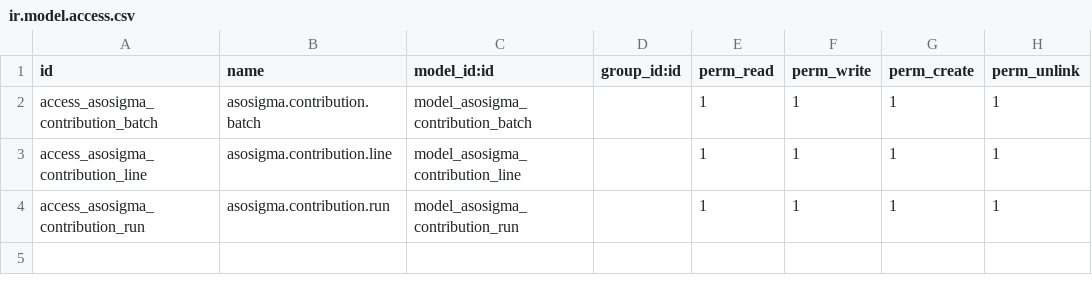
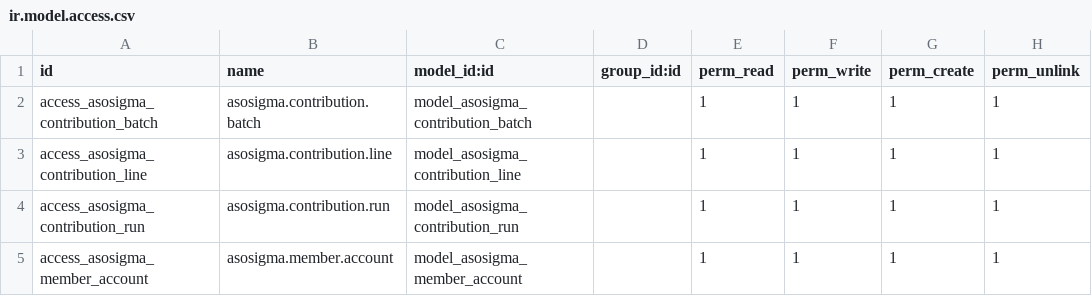
Before and after one commit to arauzh/HW_Empresas, a CSV file: asosigma_contributions/security/ir.model.access.csv, drawn as a sheet.

```diff
--- a/asosigma_contributions/security/ir.model.access.csv
+++ b/asosigma_contributions/security/ir.model.access.csv
@@ -4 +4,2 @@ access_asosigma_contribution_line,asosigma.contribution.line,model_asosigma_cont
 access_asosigma_contribution_run,asosigma.contribution.run,model_asosigma_contribution_run,,1,1,1,1
+access_asosigma_member_account,asosigma.member.account,model_asosigma_member_account,,1,1,1,1
```
Also changed, not shown: 3 other files.
